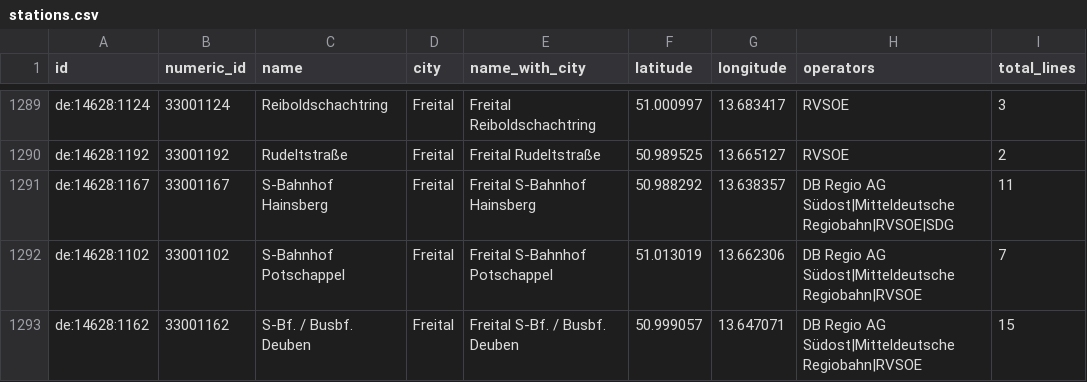
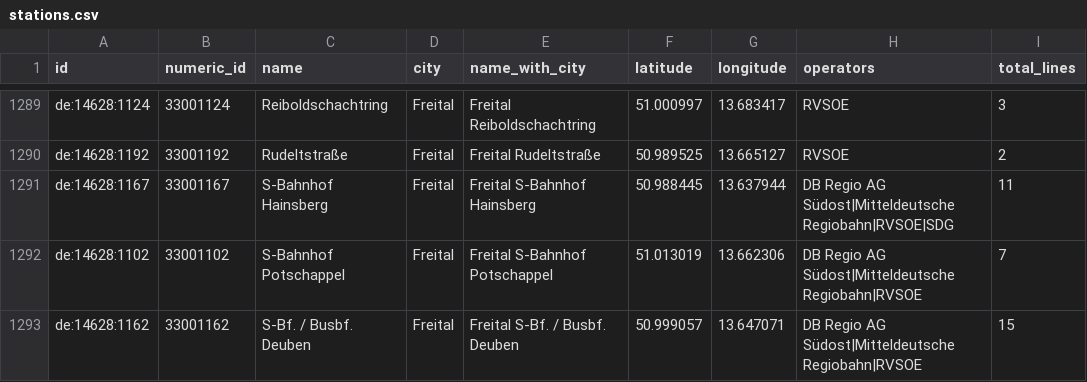
Before and after one commit to kiliankoe/vvo, a CSV file: data/stations.csv, drawn as a sheet; only a part is shown, gaps mark what is left out; the diff names each change by its address in the sheet, - before the commit and + after, or states it on an @@ line.

```diff
--- a/data/stations.csv
+++ b/data/stations.csv
-F1291 (latitude): 50.988292
+F1291 (latitude): 50.988445
-G1291 (longitude): 13.638357
+G1291 (longitude): 13.637944
```
Also changed, not shown: 2 other files.
